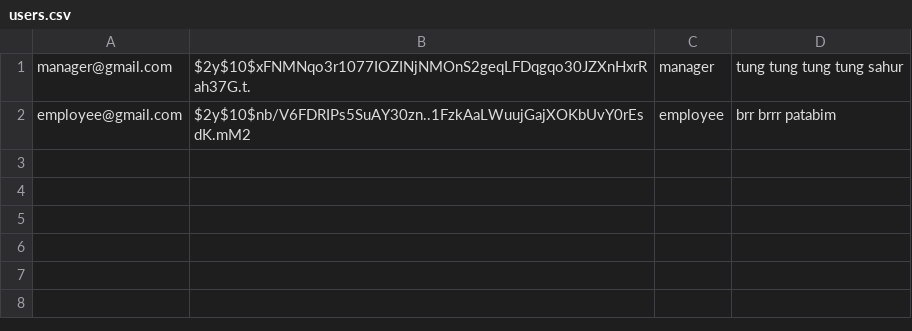
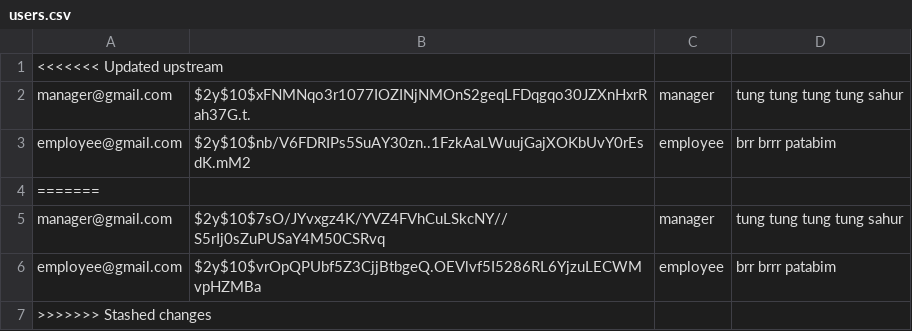
Before and after one commit to webserv2042/webserv, a CSV file: www/database/users.csv, drawn as a sheet; the diff names each change by its address in the sheet, - before the commit and + after, or states it on an @@ line.

```diff
--- a/www/database/users.csv
+++ b/www/database/users.csv
+row 1: <<<<<<< Updated upstream
+row 4: =======
+row 5: manager@gmail.com | $2y$10$7sO/JYvxgz4K/YVZ4FVhCuLSkcNY//S5rIj0sZuPUSaY4M50CSRvq | manager | tung tung tung tung sahur
+row 6: employee@gmail.com | $2y$10$vrOpQPUbf5Z3CjjBtbgeQ.OEVlvf5I5286RL6YjzuLECWMvpHZMBa | employee | brr brrr patabim
+row 7: >>>>>>> Stashed changes
```
Also changed, not shown: 26 other files.
